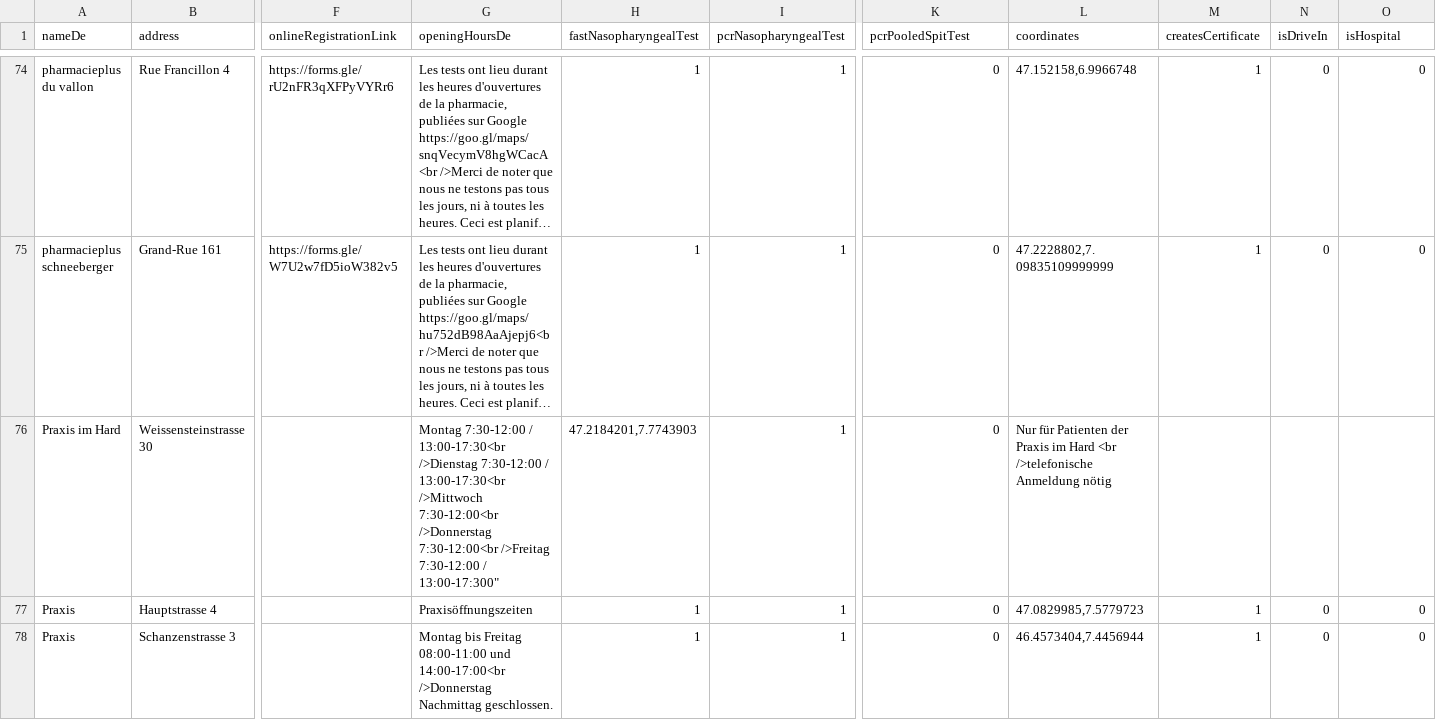
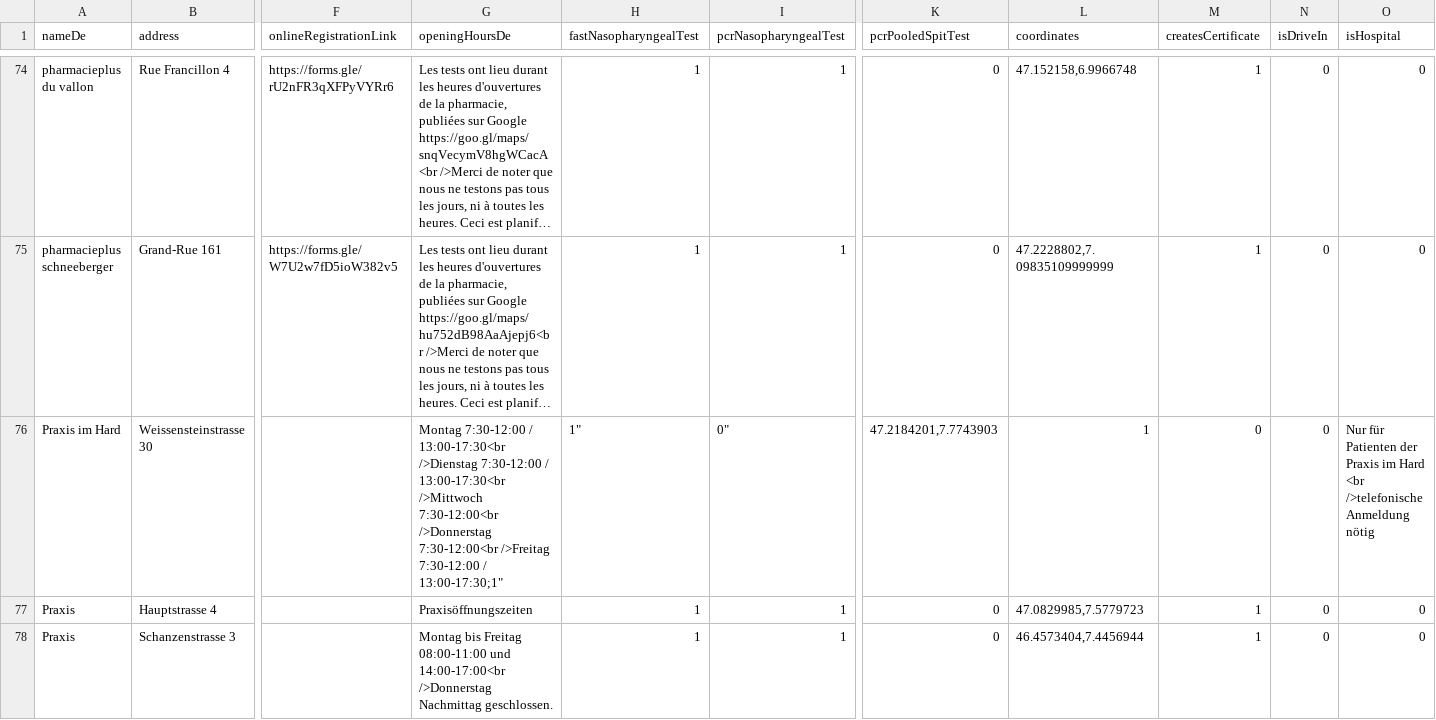
Before and after one commit to openDataBE/TestOffer, a CSV file: test_locations.csv, drawn as a sheet; only a part is shown, gaps mark what is left out; long unchanged cells end in …; the diff names each change by its address in the sheet, - before the commit and + after, or states it on an @@ line.

Commit message:
Update test_locations.csv

```diff
--- a/test_locations.csv
+++ b/test_locations.csv
-G76 (openingHoursDe): …7:30-12:00 / 13:00-17:300"
+G76 (openingHoursDe): …7:30-12:00 / 13:00-17:30;1"
-H76 (fastNasopharyngealTest): 47.2184201,7.7743903
+H76 (fastNasopharyngealTest): 1"
-I76 (pcrNasopharyngealTest): 1
+I76 (pcrNasopharyngealTest): 0"
-K76 (pcrPooledSpitTest): 0
+K76 (pcrPooledSpitTest): 47.2184201,7.7743903
-L76 (coordinates): Nur für Patienten der Praxis im Hard <br />telefonische Anmeldung nötig
+L76 (coordinates): 1
-M76 (createsCertificate): (empty)
+M76 (createsCertificate): 0
-N76 (isDriveIn): (empty)
+N76 (isDriveIn): 0
-O76 (isHospital): (empty)
+O76 (isHospital): Nur für Patienten der Praxis im Hard <br />telefonische Anmeldung nötig
```
